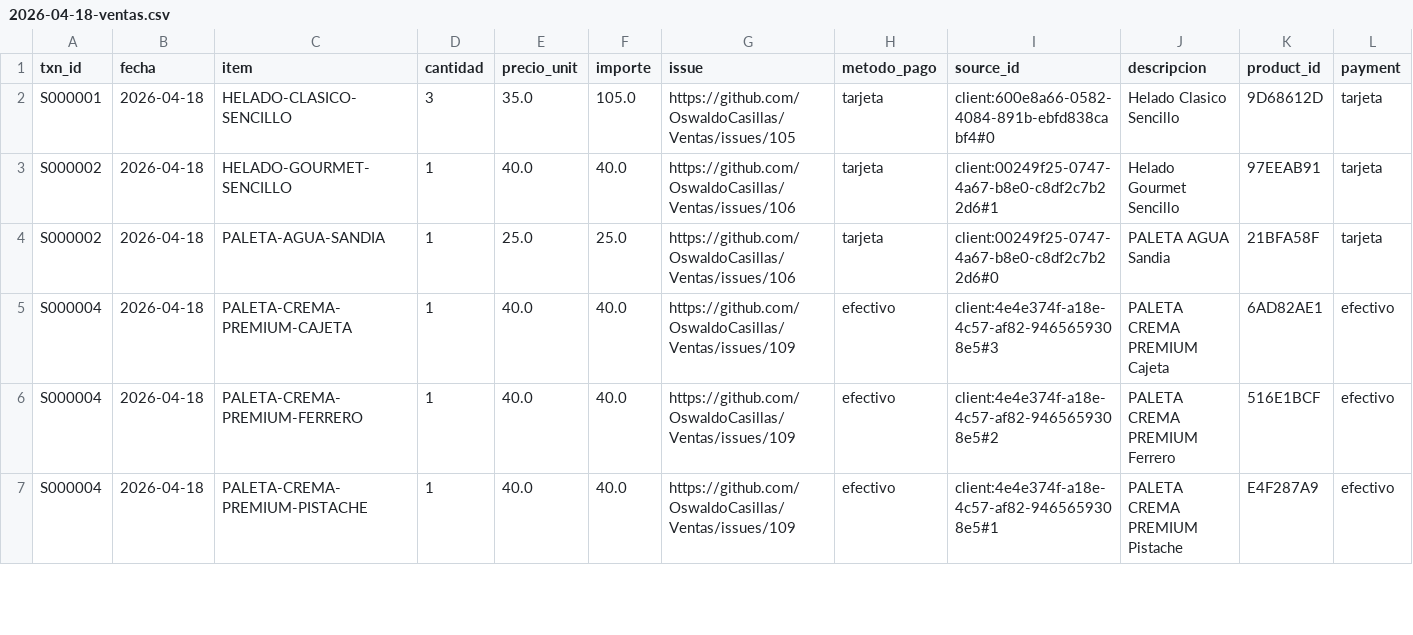
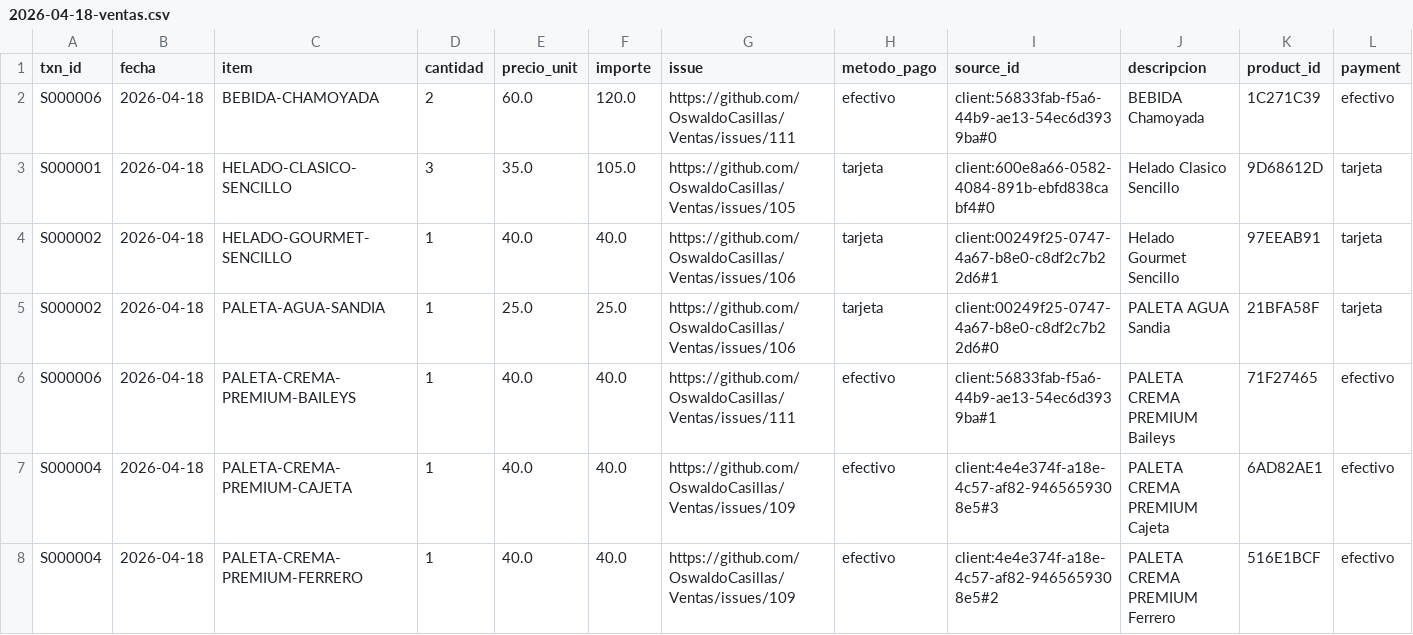
Before and after one commit to OswaldoCasillas/Ventas, a CSV file: docs/diario/2026-04-18-ventas.csv, drawn as a sheet; only a part is shown; the shorter side is filled out with more unchanged rows; the diff names each change by its address in the sheet, - before the commit and + after, or states it on an @@ line.

```diff
--- a/docs/diario/2026-04-18-ventas.csv
+++ b/docs/diario/2026-04-18-ventas.csv
+row 2: S000006 | 2026-04-18 | BEBIDA-CHAMOYADA | 2 | 60.0 | 120.0 | https://github.com/OswaldoCasillas/Ventas/issues/111 | efectivo | client:56833fab-f5a6-44b9-ae13-54ec6d3939ba#0 | BEBIDA Chamoyada | 1C271C39 | efectivo
+row 6: S000006 | 2026-04-18 | PALETA-CREMA-PREMIUM-BAILEYS | 1 | 40.0 | 40.0 | https://github.com/OswaldoCasillas/Ventas/issues/111 | efectivo | client:56833fab-f5a6-44b9-ae13-54ec6d3939ba#1 | PALETA CREMA PREMIUM Baileys | 71F27465 | efectivo
```
Also changed, not shown: data/inventory.csv, data/processed_events.csv, 7 other files.
